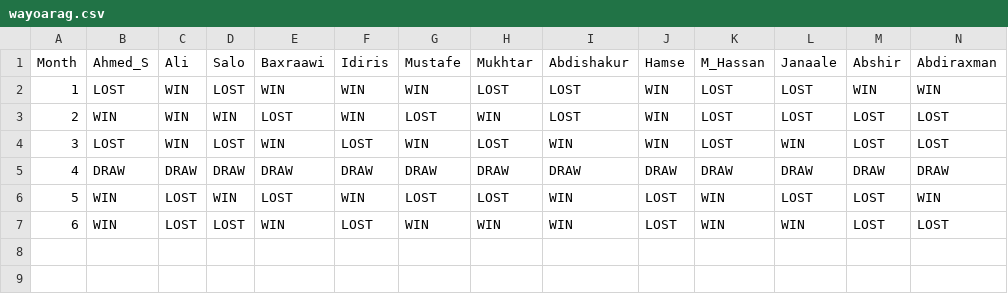
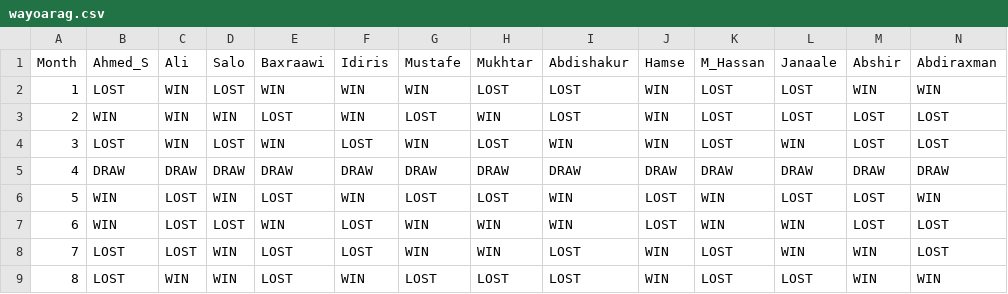
Before and after one commit to himilo123/repo, a CSV file: wayoarag.csv, drawn as a sheet; only a part is shown; rows hold the shown columns only; the diff names each change by its address in the sheet, - before the commit and + after, or states it on an @@ line.

Commit message:
Add files via upload

```diff
--- a/wayoarag.csv
+++ b/wayoarag.csv
+row 8: 7 | LOST | LOST | WIN | LOST | LOST | WIN | WIN | LOST | WIN | LOST | WIN | WIN | LOST
+row 9: 8 | LOST | WIN | WIN | LOST | WIN | LOST | LOST | LOST | WIN | LOST | LOST | WIN | WIN
```
